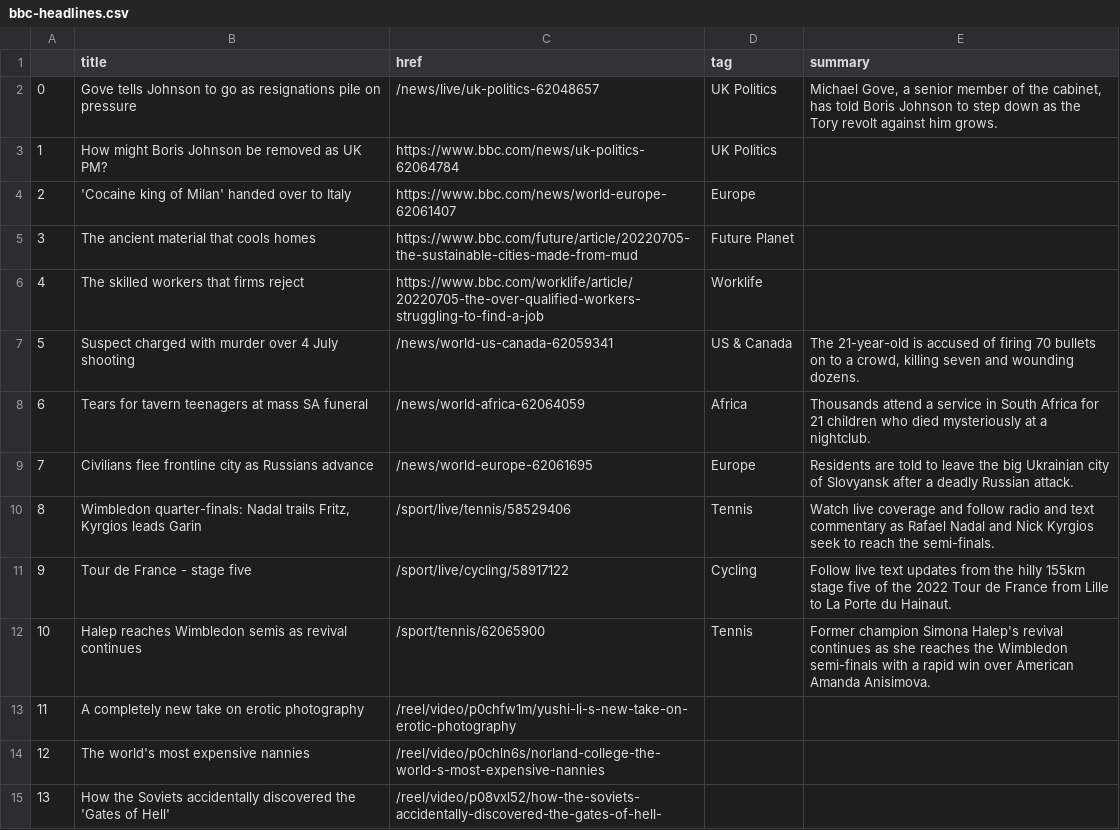
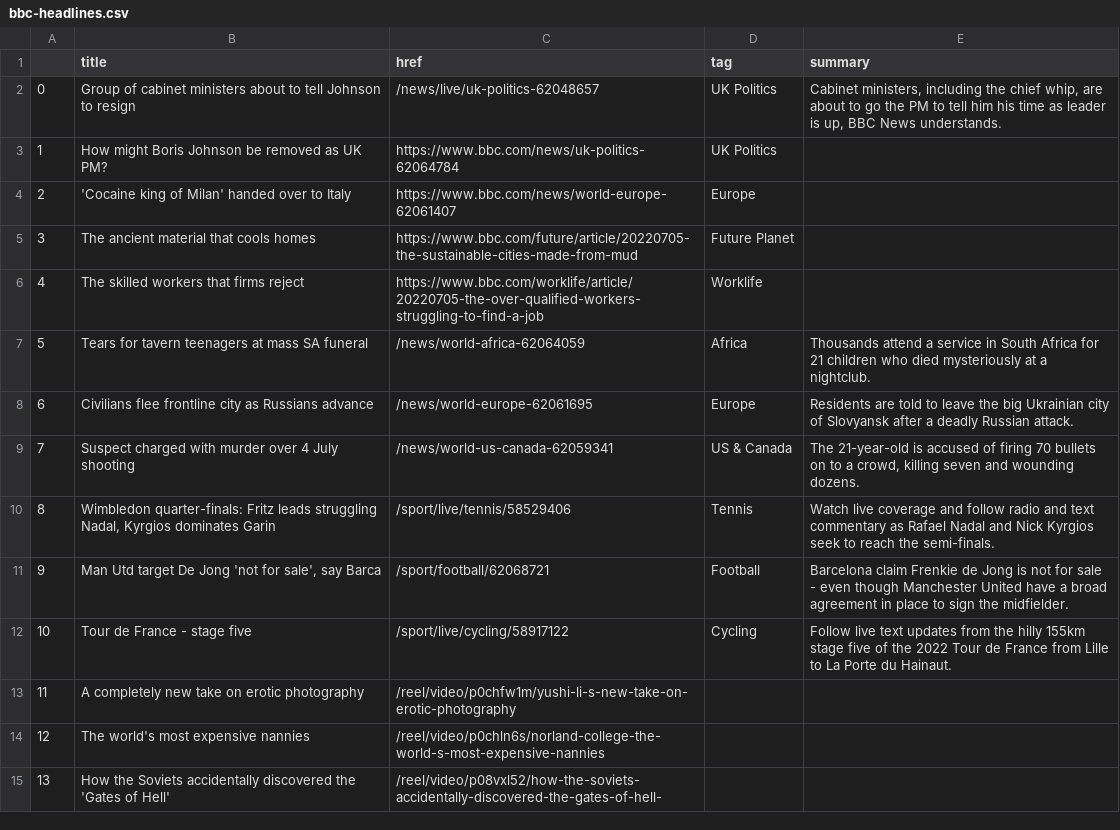
Before and after one commit to msalexford/automatic-scraper, a CSV file: bbc-headlines.csv, drawn as a sheet; only a part is shown; removed rows and columns are numbered as before the commit, all else as after; the diff names each change by its address in the sheet, - before the commit and + after, or states it on an @@ line.

```diff
--- a/bbc-headlines.csv
+++ b/bbc-headlines.csv
-B2 (title): Gove tells Johnson to go as resignations pile on pressure
+B2 (title): Group of cabinet ministers about to tell Johnson to resign
-E2 (summary): Michael Gove, a senior member of the cabinet, has told Boris Johnson to step down as the Tory revolt against him grows.
+E2 (summary): Cabinet ministers, including the chief whip, are about to go the PM to tell him his time as leader is up, BBC News understands.
@@ column A renumbered between rows 7 and 12 @@
@@ row 7 moved to row 9: 7 @@
-B10 (title): Wimbledon quarter-finals: Nadal trails Fritz, Kyrgios leads Garin
+B10 (title): Wimbledon quarter-finals: Fritz leads struggling Nadal, Kyrgios dominates Garin
+row 11: 9 | Man Utd target De Jong 'not for sale', say Barca | /sport/football/62068721 | Football | Barcelona claim Frenkie de Jong is not for sale - even though Manchester United have a broad agreement in place to sign the midfielder.
-row 12: 10 | Halep reaches Wimbledon semis as revival continues | /sport/tennis/62065900 | Tennis | Former champion Simona Halep's revival continues as she reaches the Wimbledon semi-finals with a rapid win over American Amanda Anisimova.
```
